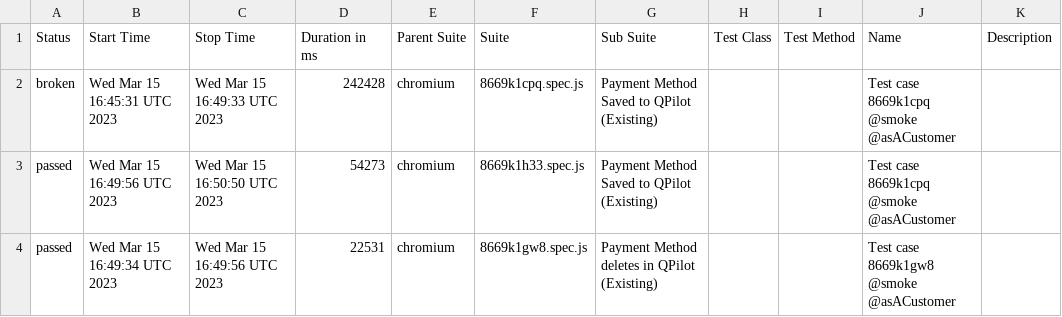
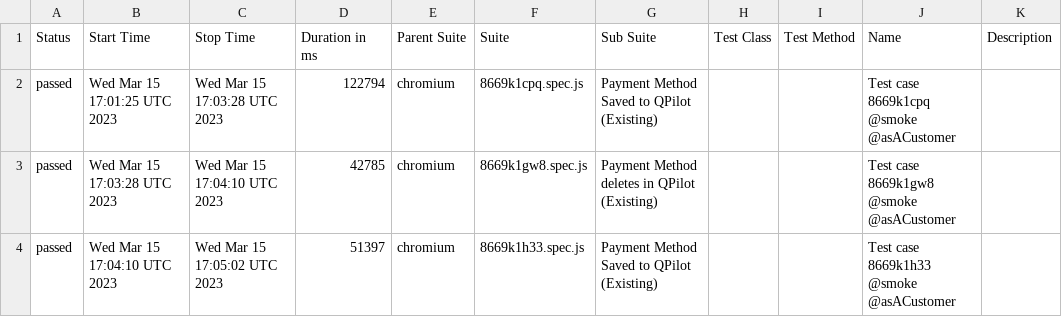
Before and after one commit to Y3star/allure_plw, a CSV file: data/suites.csv, drawn as a sheet.

```diff
--- a/data/suites.csv
+++ b/data/suites.csv
@@ -1,4 +1,4 @@
 "Status","Start Time","Stop Time","Duration in ms","Parent Suite","Suite","Sub Suite","Test Class","Test Method","Name","Description"
-"broken","Wed Mar 15 16:45:31 UTC 2023","Wed Mar 15 16:49:33 UTC 2023","242428","chromium","8669k1cpq.spec.js","Payment Method Saved to QPilot (Existing)","","","Test case 8669k1cpq @smoke @asACustomer",""
-"passed","Wed Mar 15 16:49:56 UTC 2023","Wed Mar 15 16:50:50 UTC 2023","54273","chromium","8669k1h33.spec.js","Payment Method Saved to QPilot (Existing)","","","Test case 8669k1cpq @smoke @asACustomer",""
-"passed","Wed Mar 15 16:49:34 UTC 2023","Wed Mar 15 16:49:56 UTC 2023","22531","chromium","8669k1gw8.spec.js","Payment Method deletes in QPilot (Existing)","","","Test case 8669k1gw8 @smoke @asACustomer",""
+"passed","Wed Mar 15 17:01:25 UTC 2023","Wed Mar 15 17:03:28 UTC 2023","122794","chromium","8669k1cpq.spec.js","Payment Method Saved to QPilot (Existing)","","","Test case 8669k1cpq @smoke @asACustomer",""
+"passed","Wed Mar 15 17:03:28 UTC 2023","Wed Mar 15 17:04:10 UTC 2023","42785","chromium","8669k1gw8.spec.js","Payment Method deletes in QPilot (Existing)","","","Test case 8669k1gw8 @smoke @asACustomer",""
+"passed","Wed Mar 15 17:04:10 UTC 2023","Wed Mar 15 17:05:02 UTC 2023","51397","chromium","8669k1h33.spec.js","Payment Method Saved to QPilot (Existing)","","","Test case 8669k1h33 @smoke @asACustomer",""
```
Also changed, not shown: 56 other files.
